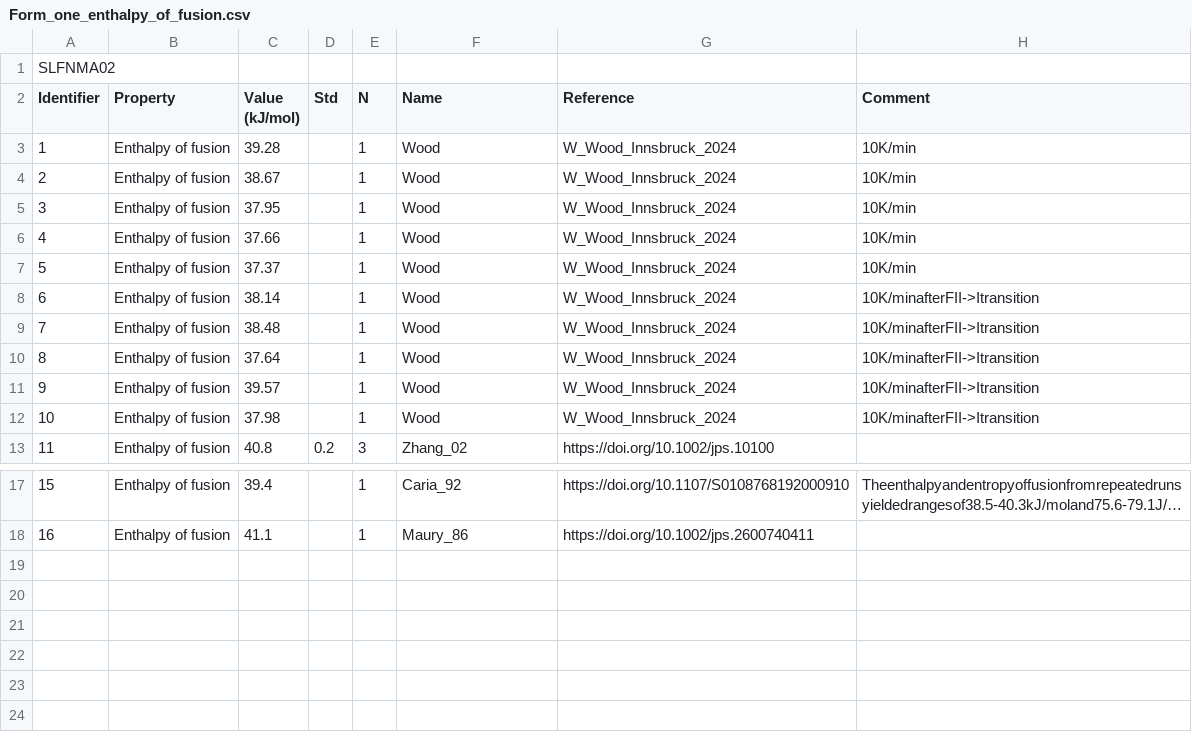
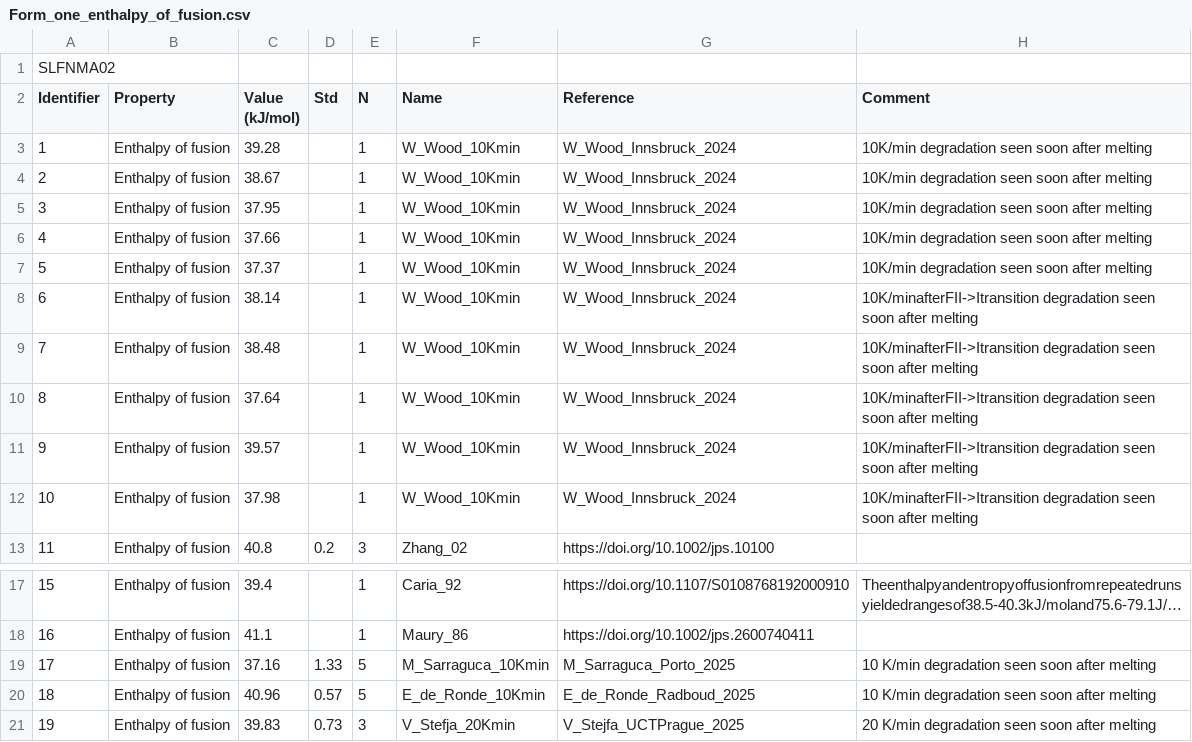
Before and after one commit to ccdc-opensource/collaboration-bestcsp-experimental-data, a CSV file: Sulfamerazine/Form_one_enthalpy_of_fusion.csv, drawn as a sheet; only a part is shown, gaps mark what is left out; long unchanged cells end in ….

```diff
--- a/Sulfamerazine/Form_one_enthalpy_of_fusion.csv
+++ b/Sulfamerazine/Form_one_enthalpy_of_fusion.csv
@@ -2,12 +2,12 @@ SLFNMA02,,,,,,,
 Identifier,Property,Value (kJ/mol),Std,N,Name,Reference,Comment
-1,Enthalpy of fusion,39.28,,1,Wood,W_Wood_Innsbruck_2024,10K/min
-2,Enthalpy of fusion,38.67,,1,Wood,W_Wood_Innsbruck_2024,10K/min
-3,Enthalpy of fusion,37.95,,1,Wood,W_Wood_Innsbruck_2024,10K/min
-4,Enthalpy of fusion,37.66,,1,Wood,W_Wood_Innsbruck_2024,10K/min
-5,Enthalpy of fusion,37.37,,1,Wood,W_Wood_Innsbruck_2024,10K/min
-6,Enthalpy of fusion,38.14,,1,Wood,W_Wood_Innsbruck_2024,10K/minafterFII->Itransition
-7,Enthalpy of fusion,38.48,,1,Wood,W_Wood_Innsbruck_2024,10K/minafterFII->Itransition
-8,Enthalpy of fusion,37.64,,1,Wood,W_Wood_Innsbruck_2024,10K/minafterFII->Itransition
-9,Enthalpy of fusion,39.57,,1,Wood,W_Wood_Innsbruck_2024,10K/minafterFII->Itransition
-10,Enthalpy of fusion,37.98,,1,Wood,W_Wood_Innsbruck_2024,10K/minafterFII->Itransition
+1,Enthalpy of fusion,39.28,,1,W_Wood_10Kmin,W_Wood_Innsbruck_2024,10K/min degradation seen soon after melting
+2,Enthalpy of fusion,38.67,,1,W_Wood_10Kmin,W_Wood_Innsbruck_2024,10K/min degradation seen soon after melting
+3,Enthalpy of fusion,37.95,,1,W_Wood_10Kmin,W_Wood_Innsbruck_2024,10K/min degradation seen soon after melting
+4,Enthalpy of fusion,37.66,,1,W_Wood_10Kmin,W_Wood_Innsbruck_2024,10K/min degradation seen soon after melting
+5,Enthalpy of fusion,37.37,,1,W_Wood_10Kmin,W_Wood_Innsbruck_2024,10K/min degradation seen soon after melting
+6,Enthalpy of fusion,38.14,,1,W_Wood_10Kmin,W_Wood_Innsbruck_2024,10K/minafterFII->Itransition degradation seen soon after melting
+7,Enthalpy of fusion,38.48,,1,W_Wood_10Kmin,W_Wood_Innsbruck_2024,10K/minafterFII->Itransition degradation seen soon after melting
+8,Enthalpy of fusion,37.64,,1,W_Wood_10Kmin,W_Wood_Innsbruck_2024,10K/minafterFII->Itransition degradation seen soon after melting
+9,Enthalpy of fusion,39.57,,1,W_Wood_10Kmin,W_Wood_Innsbruck_2024,10K/minafterFII->Itransition degradation seen soon after melting
+10,Enthalpy of fusion,37.98,,1,W_Wood_10Kmin,W_Wood_Innsbruck_2024,10K/minafterFII->Itransition degradation seen soon after melting
 11,Enthalpy of fusion,40.8,0.2,3,Zhang_02,https://doi.org/10.1002/jps.10100,
@@ -18 +18,4 @@ Identifier,Property,Value (kJ/mol),Std,N,Name,Reference,Comment
 16,Enthalpy of fusion,41.1,,1,Maury_86,https://doi.org/10.1002/jps.2600740411,
+17, Enthalpy of fusion, 37.16, 1.33, 5, M_Sarraguca_10Kmin, M_Sarraguca_Porto_2025, 10 K/min degradation seen soon after melting
+18, Enthalpy of fusion, 40.96, 0.57, 5, E_de_Ronde_10Kmin, E_de_Ronde_Radboud_2025, 10 K/min degradation seen soon after melting
+19, Enthalpy of fusion, 39.83, 0.73, 3, V_Stefja_20Kmin, V_Stejfa_UCTPrague_2025, 20 K/min degradation seen soon after melting
```
Also changed, not shown: Sulfamerazine/Form_one_melting_point.csv, Sulfamerazine/Form_two_enthalpy_of_transition.csv, 12 other files.
